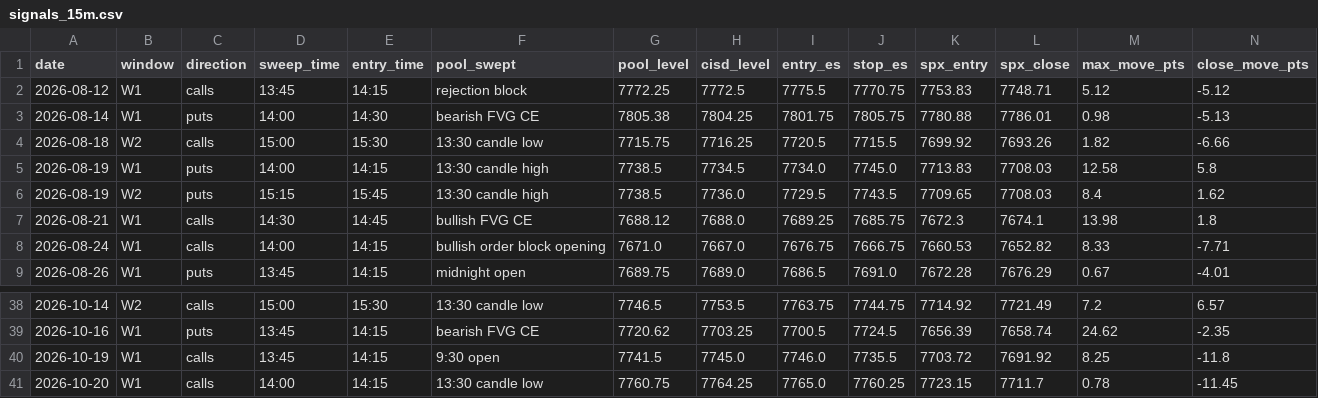
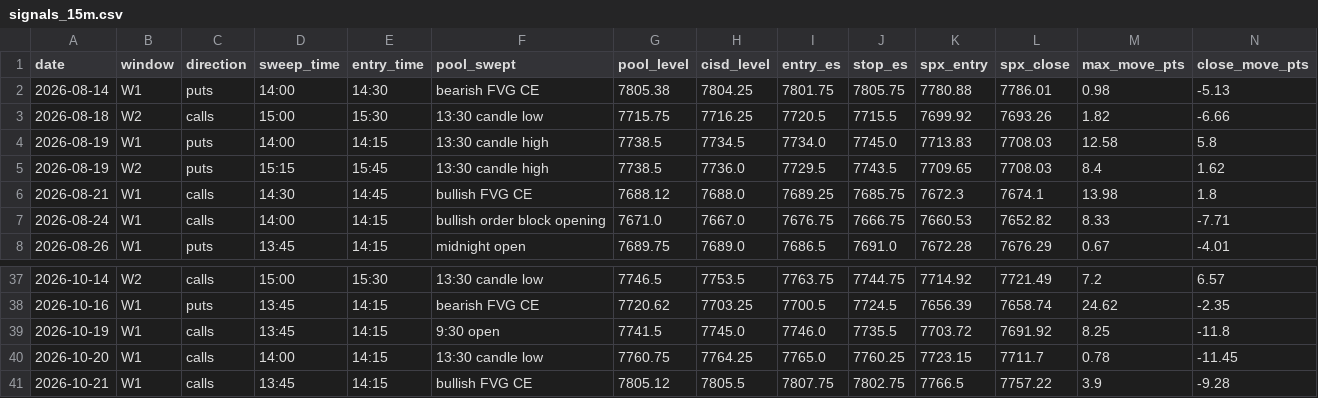
Before and after one commit to thetrinmillenia/belle-backtest, a CSV file: results/signals_15m.csv, drawn as a sheet; only a part is shown, gaps mark what is left out; removed rows and columns are numbered as before the commit, all else as after; rows hold the shown columns only; the diff names each change by its address in the sheet, - before the commit and + after, or states it on an @@ line.

```diff
--- a/results/signals_15m.csv
+++ b/results/signals_15m.csv
-row 2: 2026-08-12 | W1 | calls | 13:45 | 14:15 | rejection block | 7772.25 | 7772.5 | 7775.5 | 7770.75 | 7753.83 | 7748.71 | 5.12 | -5.12
+row 41: 2026-10-21 | W1 | calls | 13:45 | 14:15 | bullish FVG CE | 7805.12 | 7805.5 | 7807.75 | 7802.75 | 7766.5 | 7757.22 | 3.9 | -9.28
```
Also changed, not shown: data/ESF.csv, data/NQF.csv, 4 other files.
